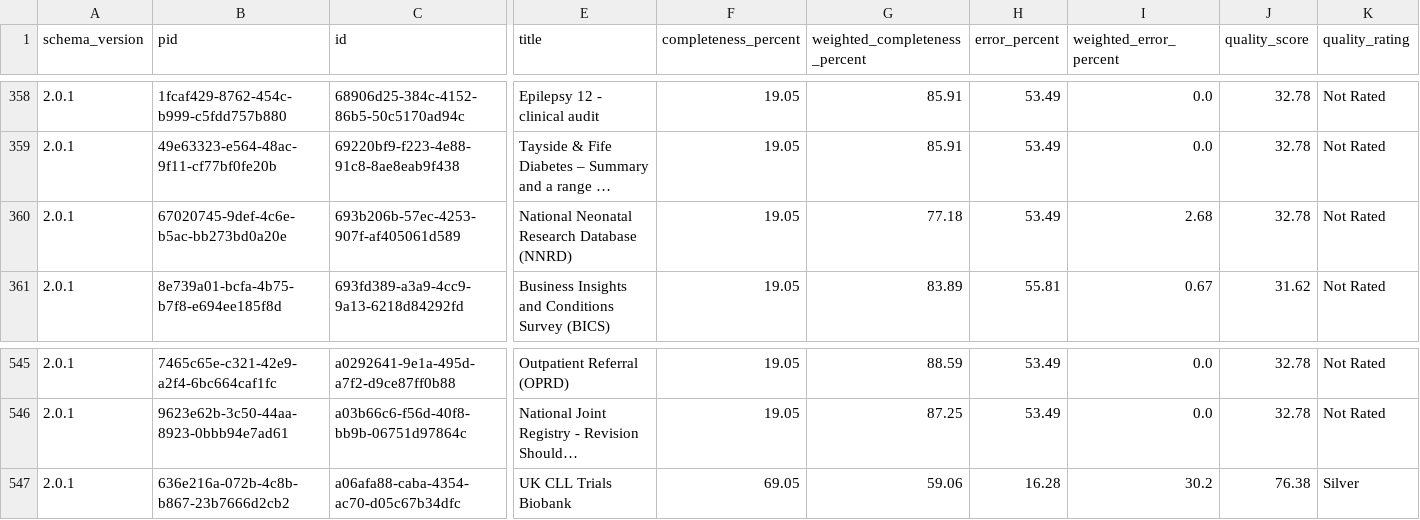
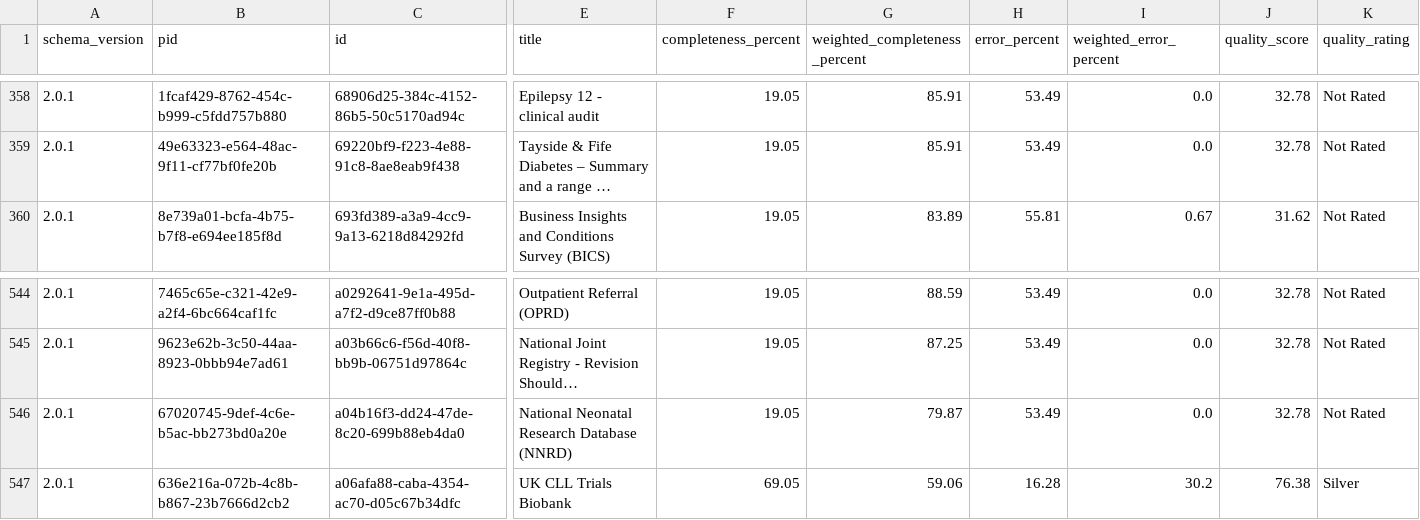
Before and after one commit to HDRUK/datasets, a CSV file: reports/metadata_quality.csv, drawn as a sheet; only a part is shown, gaps mark what is left out; long unchanged cells end in …; removed rows and columns are numbered as before the commit, all else as after; rows hold the shown columns only; the diff names each change by its address in the sheet, - before the commit and + after, or states it on an @@ line.

```diff
--- a/reports/metadata_quality.csv
+++ b/reports/metadata_quality.csv
-row 360: 2.0.1 | 67020745-9def-4c6e-b5ac-bb273bd0a20e | 693b206b-57ec-4253-907f-af405061d589 | National Neonatal Research Database (NNRD) | 19.05 | 77.18 | 53.49 | 2.68 | 32.78 | Not Rated
+row 546: 2.0.1 | 67020745-9def-4c6e-b5ac-bb273bd0a20e | a04b16f3-dd24-47de-8c20-699b88eb4da0 | National Neonatal Research Database (NNRD) | 19.05 | 79.87 | 53.49 | 0.0 | 32.78 | Not Rated
```
Also changed, not shown: reports/data_utility.csv, reports/latest/metadata_quality.v2.csv, 19 other files.
